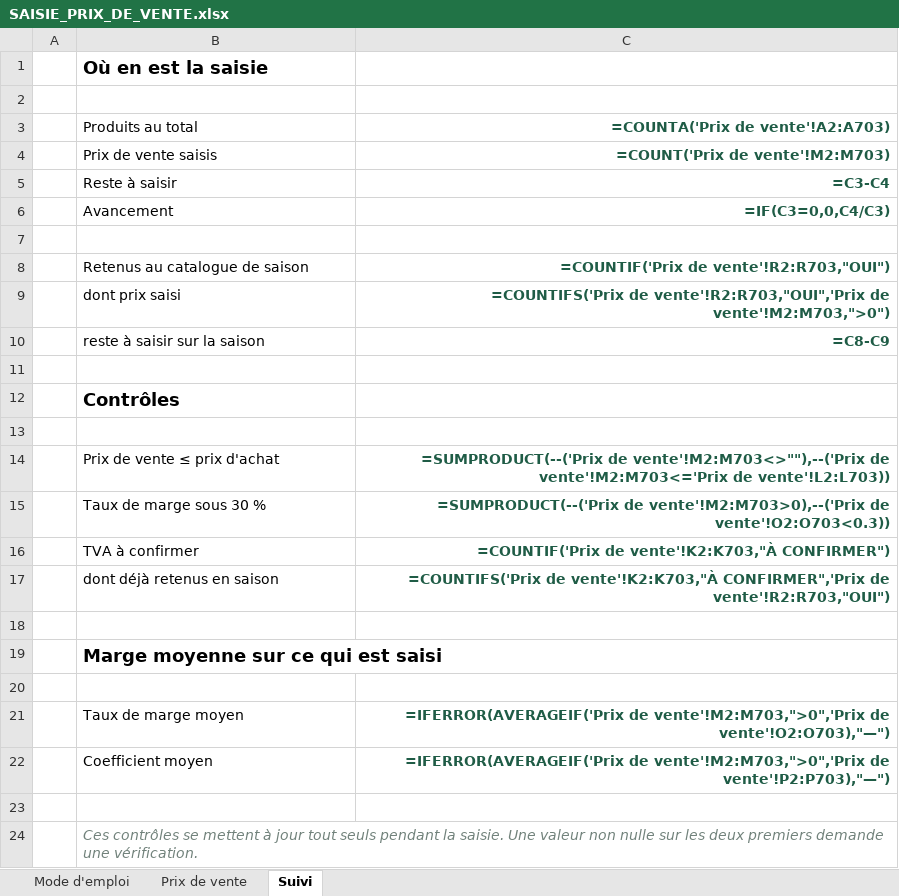
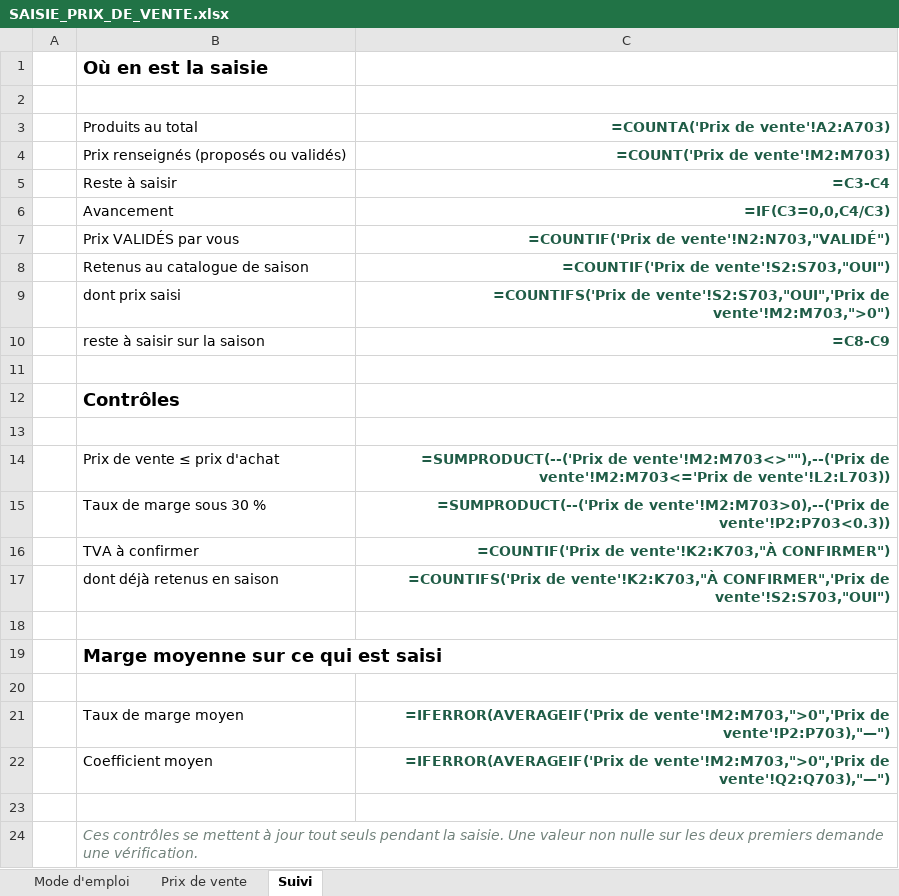
Before and after one commit to Jacoste35/CoffretJuliette, an Excel workbook: data/base-produits-noel/saisie/SAISIE_PRIX_DE_VENTE.xlsx, sheet Suivi, drawn as a sheet; values as stored, in another font and other column widths than the file's, no borders; formulas without a stored value are shown as written; the diff names each change by its address in the sheet, - before the commit and + after, or states it on an @@ line.

```diff
--- a/data/base-produits-noel/saisie/SAISIE_PRIX_DE_VENTE.xlsx (sheet Suivi)
+++ b/data/base-produits-noel/saisie/SAISIE_PRIX_DE_VENTE.xlsx (sheet Suivi)
-B4 (Produits au total): Prix de vente saisis
+B4 (Produits au total): Prix renseignés (proposés ou validés)
-row 7: (empty)
+row 7:  | Prix VALIDÉS par vous | =COUNTIF('Prix de vente'!N2:N703,"VALIDÉ")
-C8 (=COUNTA('Prix de vente'!A2:A703)): =COUNTIF('Prix de vente'!R2:R703,"OUI")
+C8 (=COUNTA('Prix de vente'!A2:A703)): =COUNTIF('Prix de vente'!S2:S703,"OUI")
-C9 (=COUNTA('Prix de vente'!A2:A703)): =COUNTIFS('Prix de vente'!R2:R703,"OUI",'Prix de vente'!M2:M703,">0")
+C9 (=COUNTA('Prix de vente'!A2:A703)): =COUNTIFS('Prix de vente'!S2:S703,"OUI",'Prix de vente'!M2:M703,">0")
-C15 (=COUNTA('Prix de vente'!A2:A703)): …vente'!M2:M703>0),--('Prix de vente'!O2:O703<0.3))
+C15 (=COUNTA('Prix de vente'!A2:A703)): …vente'!M2:M703>0),--('Prix de vente'!P2:P703<0.3))
-C17 (=COUNTA('Prix de vente'!A2:A703)): …CONFIRMER",'Prix de vente'!R2:R703,"OUI")
+C17 (=COUNTA('Prix de vente'!A2:A703)): …CONFIRMER",'Prix de vente'!S2:S703,"OUI")
-C21 (=COUNTA('Prix de vente'!A2:A703)): …vente'!M2:M703,">0",'Prix de vente'!O2:O703),"—")
+C21 (=COUNTA('Prix de vente'!A2:A703)): …vente'!M2:M703,">0",'Prix de vente'!P2:P703),"—")
-C22 (=COUNTA('Prix de vente'!A2:A703)): …vente'!M2:M703,">0",'Prix de vente'!P2:P703),"—")
+C22 (=COUNTA('Prix de vente'!A2:A703)): …vente'!M2:M703,">0",'Prix de vente'!Q2:Q703),"—")
```
Also changed, not shown: sheet Prix de vente, sheet Mode d'emploi, 39 other files.
